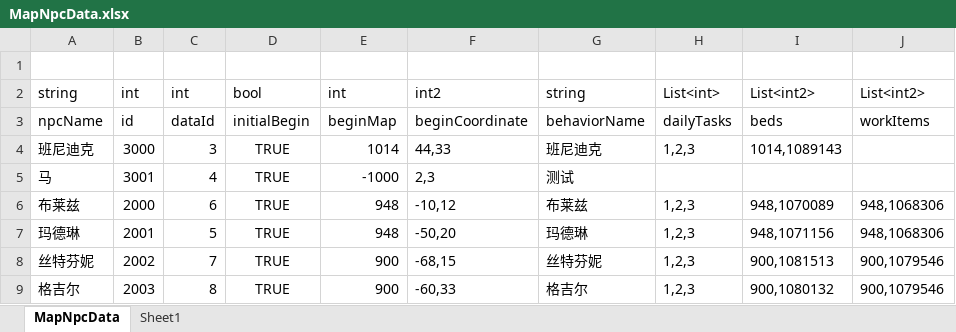
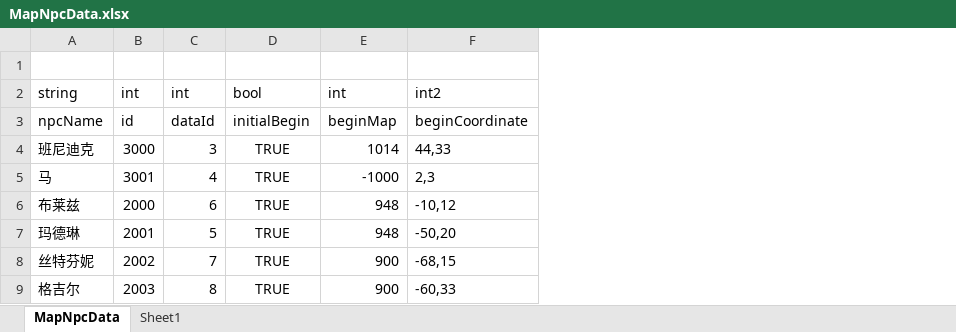
Before and after one commit to shanflyer/Rune-Factory, an Excel workbook: Datas/MapNpcData.xlsx, sheet MapNpcData, drawn as a sheet; values as stored, in another font and other column widths than the file's, no borders; the diff names each change by its address in the sheet, - before the commit and + after, or states it on an @@ line.

```diff
--- a/Datas/MapNpcData.xlsx (sheet MapNpcData)
+++ b/Datas/MapNpcData.xlsx (sheet MapNpcData)
-column G, rows 2-9: string | behaviorName | 班尼迪克 | 测试 | 布莱兹 | 玛德琳 | 丝特芬妮 | 格吉尔
-column H, rows 2-9: List<int> | dailyTasks | 1,2,3 |  | 1,2,3 | 1,2,3 | 1,2,3 | 1,2,3
-column I, rows 2-9: List<int2> | beds | 1014,1089143 |  | 948,1070089 | 948,1071156 | 900,1081513 | 900,1080132
-column J, rows 2-9: List<int2> | workItems |  |  | 948,1068306 | 948,1068306 | 900,1079546 | 900,1079546
```
Also changed, not shown: Datas/NPCData.xlsx, 34 other files.
